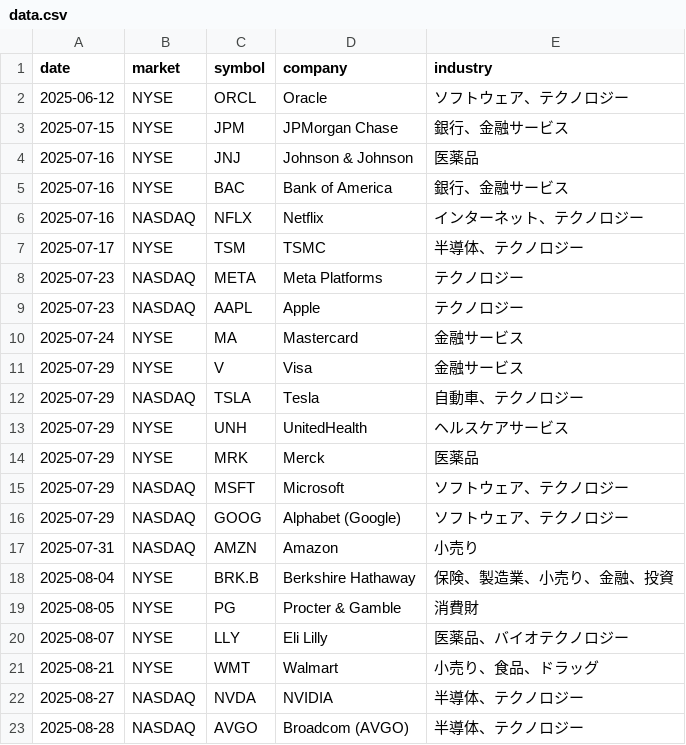
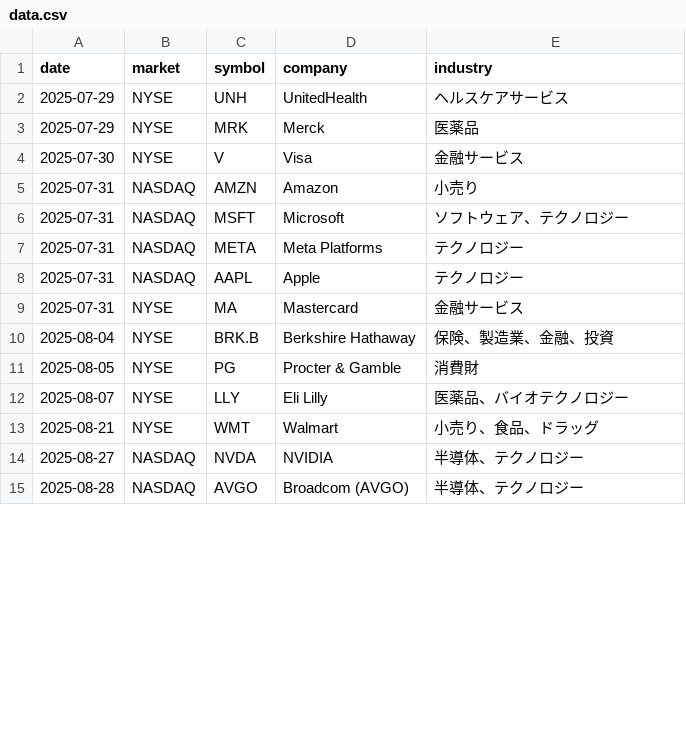
Before and after one commit to yoshi-nakane0/yoshi-nakane0.github.io-finance, a CSV file: static/earning/data/data.csv, drawn as a sheet; only a part is shown; the diff covers the shown part only.

```diff
--- a/static/earning/data/data.csv
+++ b/static/earning/data/data.csv
@@ -1,19 +1,11 @@
 date,market,symbol,company,industry
-2025-06-12,NYSE,ORCL,Oracle,ソフトウェア、テクノロジー
-2025-07-15,NYSE,JPM,JPMorgan Chase,銀行、金融サービス
-2025-07-16,NYSE,JNJ,Johnson & Johnson,医薬品
-2025-07-16,NYSE,BAC,Bank of America,銀行、金融サービス
-2025-07-16,NASDAQ,NFLX,Netflix,インターネット、テクノロジー
-2025-07-17,NYSE,TSM,TSMC,半導体、テクノロジー
-2025-07-23,NASDAQ,META,Meta Platforms,テクノロジー
-2025-07-23,NASDAQ,AAPL,Apple,テクノロジー
-2025-07-24,NYSE,MA,Mastercard,金融サービス
-2025-07-29,NYSE,V,Visa,金融サービス
-2025-07-29,NASDAQ,TSLA,Tesla,自動車、テクノロジー
 2025-07-29,NYSE,UNH,UnitedHealth,ヘルスケアサービス
 2025-07-29,NYSE,MRK,Merck,医薬品
-2025-07-29,NASDAQ,MSFT,Microsoft,ソフトウェア、テクノロジー
-2025-07-29,NASDAQ,GOOG,Alphabet (Google),ソフトウェア、テクノロジー
+2025-07-30,NYSE,V,Visa,金融サービス
 2025-07-31,NASDAQ,AMZN,Amazon,小売り
-2025-08-04,NYSE,BRK.B,Berkshire Hathaway,保険、製造業、小売り、金融、投資
+2025-07-31,NASDAQ,MSFT,Microsoft,ソフトウェア、テクノロジー
+2025-07-31,NASDAQ,META,Meta Platforms,テクノロジー
+2025-07-31,NASDAQ,AAPL,Apple,テクノロジー
+2025-07-31,NYSE,MA,Mastercard,金融サービス
+2025-08-04,NYSE,BRK.B,Berkshire Hathaway,保険、製造業、金融、投資
 2025-08-05,NYSE,PG,Procter & Gamble,消費財
```
Also changed, not shown: 8 added rows elsewhere in this file, 5 other files.
